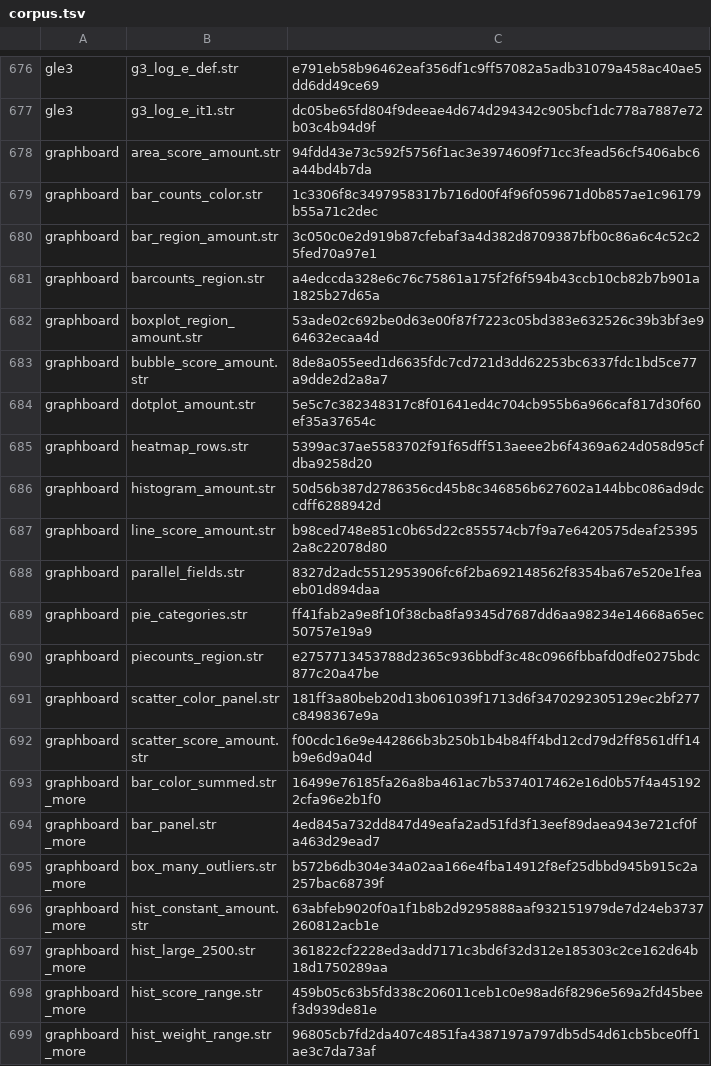
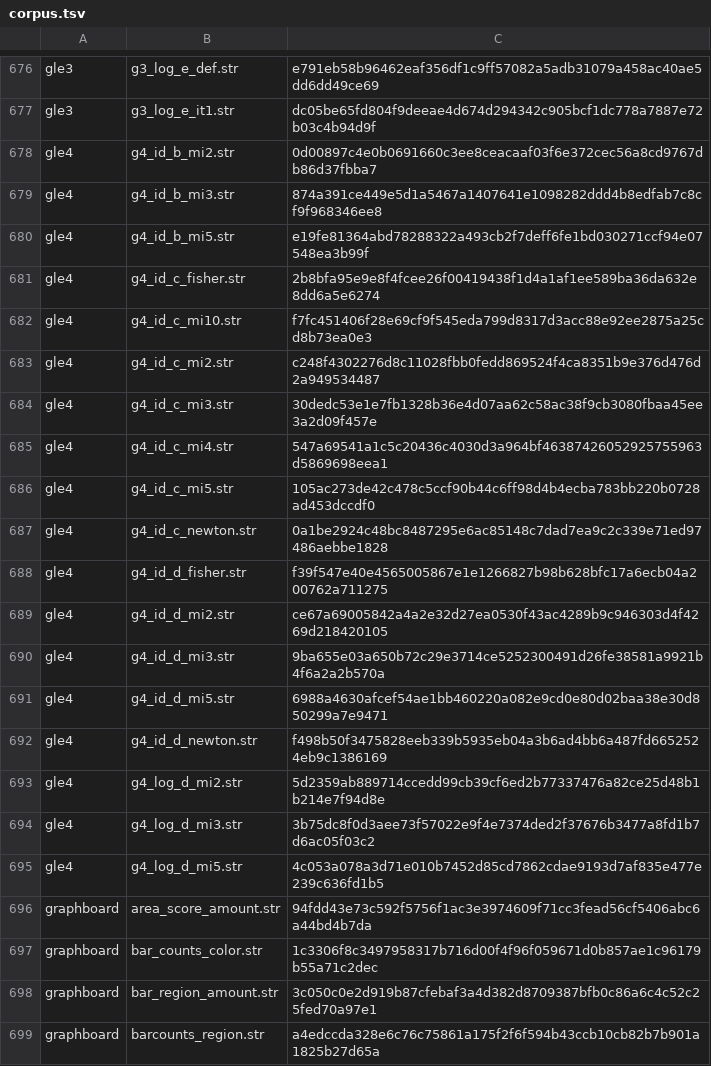
Before and after one commit to witold-andelie/data-mining-software, a TSV file: xtask/corpus.tsv, drawn as a sheet; only a part is shown, gaps mark what is left out; the shorter side is filled out with more unchanged rows.

```diff
--- a/xtask/corpus.tsv
+++ b/xtask/corpus.tsv
@@ -677,2 +677,20 @@ gle3	g3_log_e_def.str	e791eb58b96462eaf356df1c9ff57082a5adb31079a458ac40ae5dd6dd
 gle3	g3_log_e_it1.str	dc05be65fd804f9deeae4d674d294342c905bcf1dc778a7887e72b03c4b94d9f
+gle4	g4_id_b_mi2.str	0d00897c4e0b0691660c3ee8ceacaaf03f6e372cec56a8cd9767db86d37fbba7
+gle4	g4_id_b_mi3.str	874a391ce449e5d1a5467a1407641e1098282ddd4b8edfab7c8cf9f968346ee8
+gle4	g4_id_b_mi5.str	e19fe81364abd78288322a493cb2f7deff6fe1bd030271ccf94e07548ea3b99f
+gle4	g4_id_c_fisher.str	2b8bfa95e9e8f4fcee26f00419438f1d4a1af1ee589ba36da632e8dd6a5e6274
+gle4	g4_id_c_mi10.str	f7fc451406f28e69cf9f545eda799d8317d3acc88e92ee2875a25cd8b73ea0e3
+gle4	g4_id_c_mi2.str	c248f4302276d8c11028fbb0fedd869524f4ca8351b9e376d476d2a949534487
+gle4	g4_id_c_mi3.str	30dedc53e1e7fb1328b36e4d07aa62c58ac38f9cb3080fbaa45ee3a2d09f457e
+gle4	g4_id_c_mi4.str	547a69541a1c5c20436c4030d3a964bf46387426052925755963d5869698eea1
+gle4	g4_id_c_mi5.str	105ac273de42c478c5ccf90b44c6ff98d4b4ecba783bb220b0728ad453dccdf0
+gle4	g4_id_c_newton.str	0a1be2924c48bc8487295e6ac85148c7dad7ea9c2c339e71ed97486aebbe1828
+gle4	g4_id_d_fisher.str	f39f547e40e4565005867e1e1266827b98b628bfc17a6ecb04a200762a711275
+gle4	g4_id_d_mi2.str	ce67a69005842a4a2e32d27ea0530f43ac4289b9c946303d4f4269d218420105
+gle4	g4_id_d_mi3.str	9ba655e03a650b72c29e3714ce5252300491d26fe38581a9921b4f6a2a2b570a
+gle4	g4_id_d_mi5.str	6988a4630afcef54ae1bb460220a082e9cd0e80d02baa38e30d850299a7e9471
+gle4	g4_id_d_newton.str	f498b50f3475828eeb339b5935eb04a3b6ad4bb6a487fd6652524eb9c1386169
+gle4	g4_log_d_mi2.str	5d2359ab889714ccedd99cb39cf6ed2b77337476a82ce25d48b1b214e7f94d8e
+gle4	g4_log_d_mi3.str	3b75dc8f0d3aee73f57022e9f4e7374ded2f37676b3477a8fd1b7d6ac05f03c2
+gle4	g4_log_d_mi5.str	4c053a078a3d71e010b7452d85cd7862cdae9193d7af835e477e239c636fd1b5
 graphboard	area_score_amount.str	94fdd43e73c592f5756f1ac3e3974609f71cc3fead56cf5406abc6a44bd4b7da
```
Also changed, not shown: xtask/known-gaps.tsv, 1 other file.
